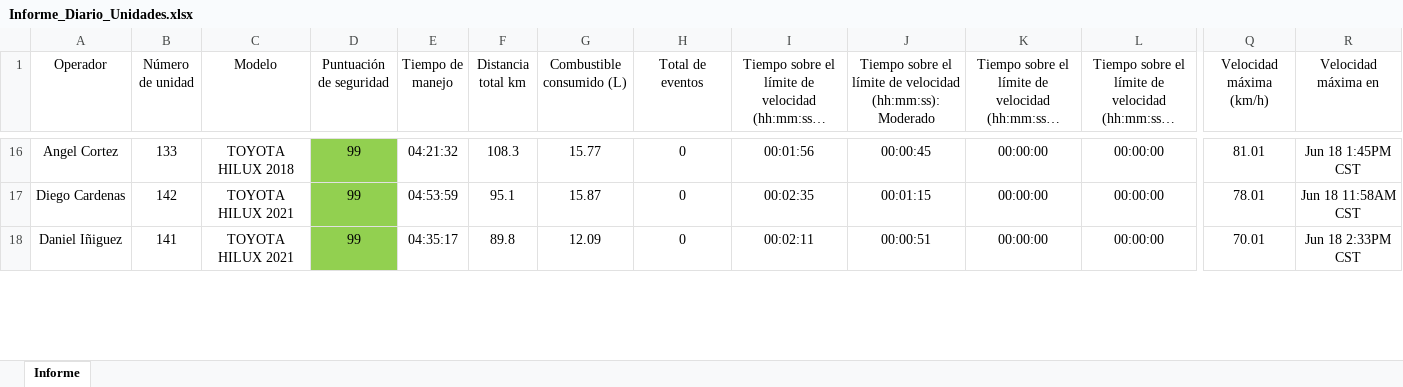
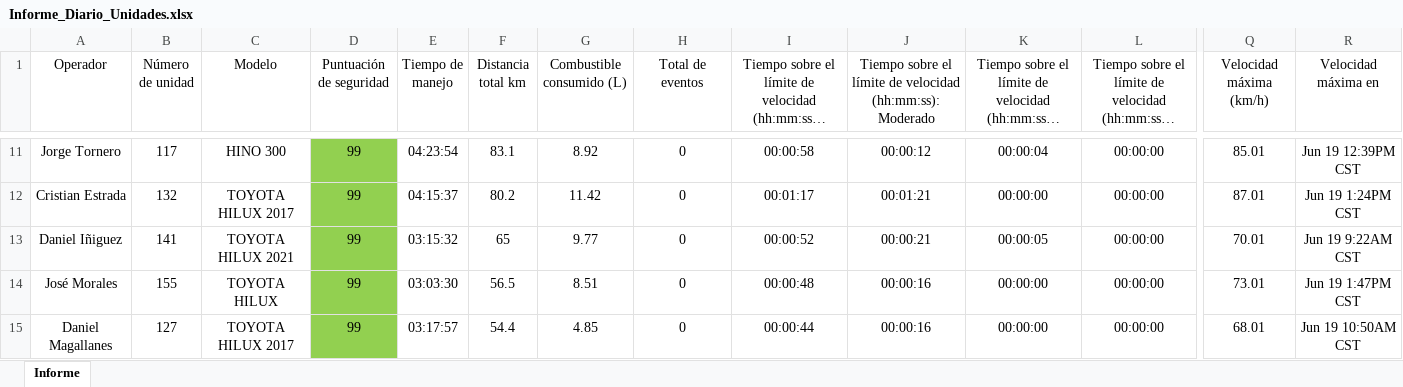
Before and after one commit to DesarrolloPFR/REPARTO, an Excel workbook: seguridad/Informe_Diario_Unidades.xlsx, sheet Informe, drawn as a sheet; only a part is shown, gaps mark what is left out; long unchanged cells end in …; values as stored, in another font and other column widths than the file's, no borders; table styles not drawn; addresses are those after the commit; rows hold the shown columns only; the diff covers the shown part only; the diff names each change by its address in the sheet, - before the commit and + after, or states it on an @@ line.

```diff
--- a/seguridad/Informe_Diario_Unidades.xlsx (sheet Informe)
+++ b/seguridad/Informe_Diario_Unidades.xlsx (sheet Informe)
-A11 (Operador): Angel Cortez
+A11 (Operador): Jorge Tornero
-B11 (Número de unidad): 133
+B11 (Número de unidad): 117
-C11 (Modelo): TOYOTA HILUX 2018
+C11 (Modelo): HINO 300
-E11 (Tiempo de manejo): 04:21:32
+E11 (Tiempo de manejo): 04:23:54
-F11 (Distancia total km): 108.3
+F11 (Distancia total km): 83.1
-G11 (Combustible consumido (L)): 15.77
+G11 (Combustible consumido (L)): 8.92
-I11: 00:01:56
+I11: 00:00:58
-J11: 00:00:45
+J11: 00:00:12
-K11: 00:00:00
+K11: 00:00:04
-Q11 (Velocidad máxima (km/h)): 81.01
+Q11 (Velocidad máxima (km/h)): 85.01
-R11 (Velocidad máxima en): Jun 18 1:45PM CST
+R11 (Velocidad máxima en): Jun 19 12:39PM CST
-A12 (Operador): Diego Cardenas
+A12 (Operador): Cristian Estrada
-B12 (Número de unidad): 142
+B12 (Número de unidad): 132
-C12 (Modelo): TOYOTA HILUX 2021
+C12 (Modelo): TOYOTA HILUX 2017
-E12 (Tiempo de manejo): 04:53:59
+E12 (Tiempo de manejo): 04:15:37
-F12 (Distancia total km): 95.1
+F12 (Distancia total km): 80.2
-G12 (Combustible consumido (L)): 15.87
+G12 (Combustible consumido (L)): 11.42
-I12: 00:02:35
+I12: 00:01:17
-J12: 00:01:15
+J12: 00:01:21
-Q12 (Velocidad máxima (km/h)): 78.01
+Q12 (Velocidad máxima (km/h)): 87.01
-R12 (Velocidad máxima en): Jun 18 11:58AM CST
+R12 (Velocidad máxima en): Jun 19 1:24PM CST
-E13 (Tiempo de manejo): 04:35:17
+E13 (Tiempo de manejo): 03:15:32
-F13 (Distancia total km): 89.8
+F13 (Distancia total km): 65
-G13 (Combustible consumido (L)): 12.09
+G13 (Combustible consumido (L)): 9.77
-I13: 00:02:11
+I13: 00:00:52
-J13: 00:00:51
+J13: 00:00:21
-K13: 00:00:00
+K13: 00:00:05
-R13 (Velocidad máxima en): Jun 18 2:33PM CST
+R13 (Velocidad máxima en): Jun 19 9:22AM CST
+row 14: José Morales | 155 | TOYOTA HILUX | 99 | 03:03:30 | 56.5 | 8.51 | 0 | 00:00:48 | 00:00:16 | 00:00:00 | 00:00:00 | 73.01 | Jun 19 1:47PM CST
+row 15: Daniel Magallanes | 127 | TOYOTA HILUX 2017 | 99 | 03:17:57 | 54.4 | 4.85 | 0 | 00:00:44 | 00:00:16 | 00:00:00 | 00:00:00 | 68.01 | Jun 19 10:50AM CST
```
Also changed, not shown: 11 added rows, 13 removed rows, 213 edited cells and cell formats elsewhere in this sheet.
